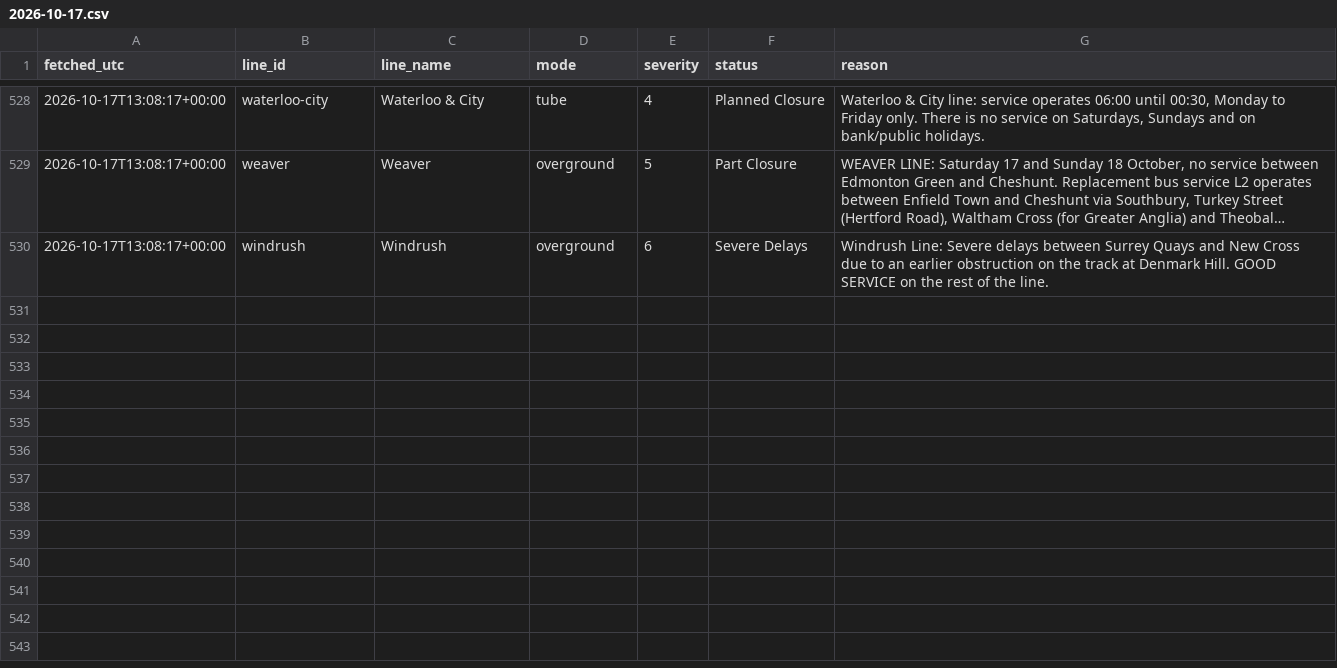
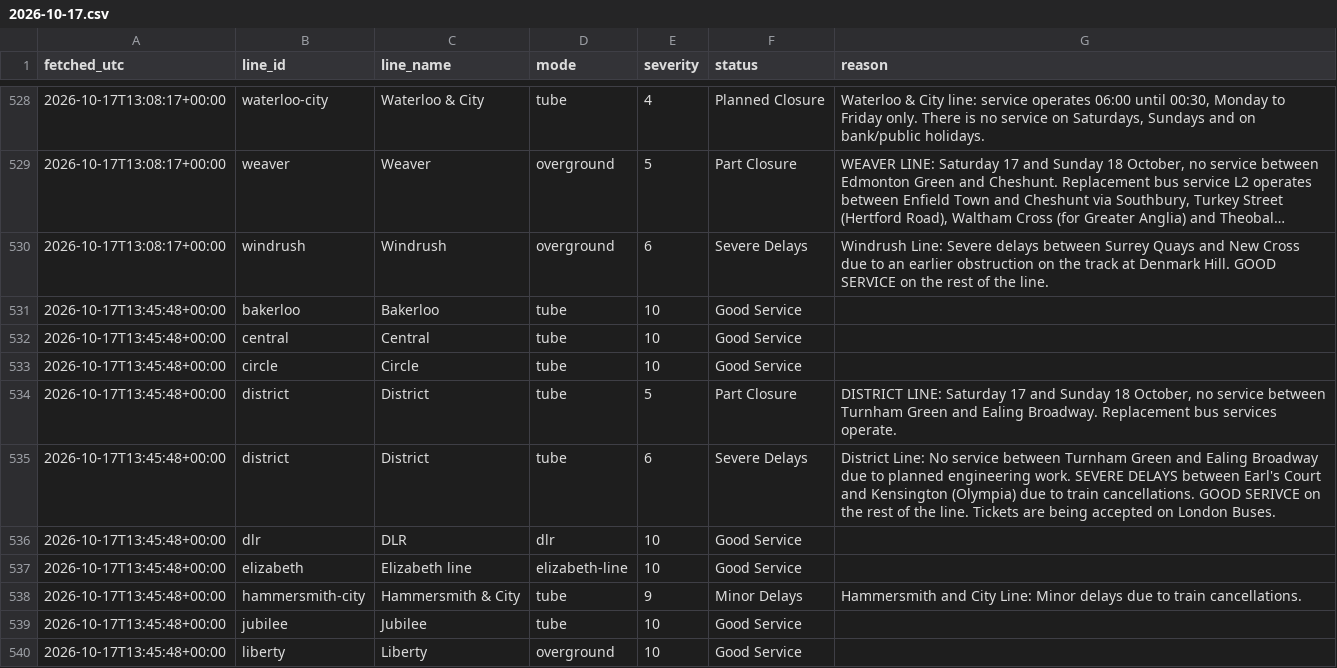
Before and after one commit to Mihir-wbs/london-tube-crowding, a CSV file: data/raw/status/2026-10-17.csv, drawn as a sheet; only a part is shown, gaps mark what is left out; long unchanged cells end in …; the diff covers the shown part only.

```diff
--- a/data/raw/status/2026-10-17.csv
+++ b/data/raw/status/2026-10-17.csv
@@ -530 +530,11 @@ fetched_utc,line_id,line_name,mode,severity,status,reason
 2026-10-17T13:08:17+00:00,windrush,Windrush,overground,6,Severe Delays,Windrush Line: Severe delays between Surrey Quays and New Cross due to an earlier obstruction on the track at Denmark Hill. GOOD SERVICE on the rest of the line.
+2026-10-17T13:45:48+00:00,bakerloo,Bakerloo,tube,10,Good Service,
+2026-10-17T13:45:48+00:00,central,Central,tube,10,Good Service,
+2026-10-17T13:45:48+00:00,circle,Circle,tube,10,Good Service,
+2026-10-17T13:45:48+00:00,district,District,tube,5,Part Closure,"DISTRICT LINE: Saturday 17 and Sunday 18 October, no service between Turnham Green and Ealing Broadway. Replacement bus services operate."
+2026-10-17T13:45:48+00:00,district,District,tube,6,Severe Delays,District Line: No service between Turnham Green and Ealing Broadway due to planned engineering work. SEVERE DELAYS between Earl's Court and Kensington (Olympia) due to train cancellations. GOOD SERIVCE on the rest of the line. Tickets are being accepted on London Buses.
+2026-10-17T13:45:48+00:00,dlr,DLR,dlr,10,Good Service,
+2026-10-17T13:45:48+00:00,elizabeth,Elizabeth line,elizabeth-line,10,Good Service,
+2026-10-17T13:45:48+00:00,hammersmith-city,Hammersmith & City,tube,9,Minor Delays,Hammersmith and City Line: Minor delays due to train cancellations.
+2026-10-17T13:45:48+00:00,jubilee,Jubilee,tube,10,Good Service,
+2026-10-17T13:45:48+00:00,liberty,Liberty,overground,10,Good Service,
```
Also changed, not shown: 10 added rows elsewhere in this file, data/raw/crowding/2026-10-17.csv, data/raw/weather/2026-10-17.csv.
